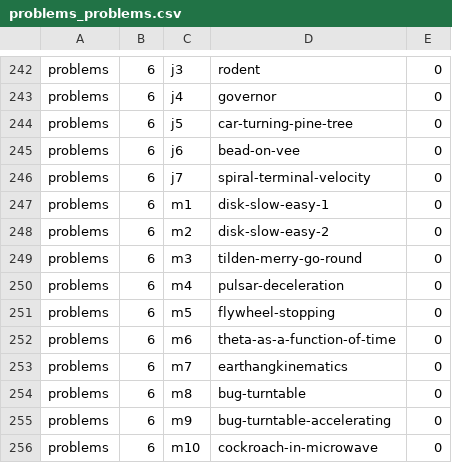
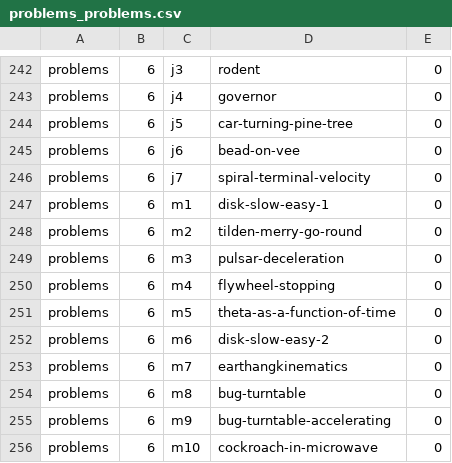
Before and after one commit to bkasel/lm, a CSV file: data/per_book/problems_problems.csv, drawn as a sheet; only a part is shown, gaps mark what is left out.

Commit message:
tweaks to some problems in ch 6

```diff
--- a/data/per_book/problems_problems.csv
+++ b/data/per_book/problems_problems.csv
@@ -247,7 +247,7 @@ problems,6,j7,spiral-terminal-velocity,0
 problems,6,m1,disk-slow-easy-1,0
-problems,6,m2,disk-slow-easy-2,0
-problems,6,m3,tilden-merry-go-round,0
-problems,6,m4,pulsar-deceleration,0
-problems,6,m5,flywheel-stopping,0
-problems,6,m6,theta-as-a-function-of-time,0
+problems,6,m2,tilden-merry-go-round,0
+problems,6,m3,pulsar-deceleration,0
+problems,6,m4,flywheel-stopping,0
+problems,6,m5,theta-as-a-function-of-time,0
+problems,6,m6,disk-slow-easy-2,0
 problems,6,m7,earthangkinematics,0
```
Also changed, not shown: data/problems.csv, 13 other files.
